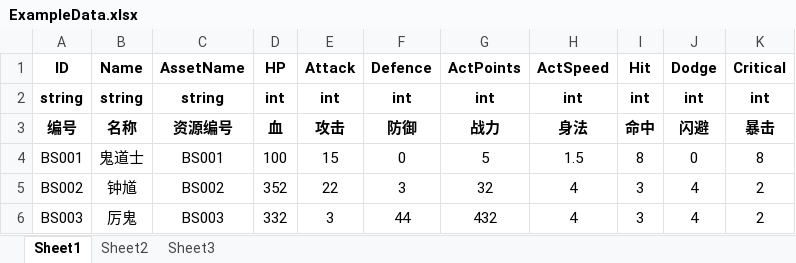
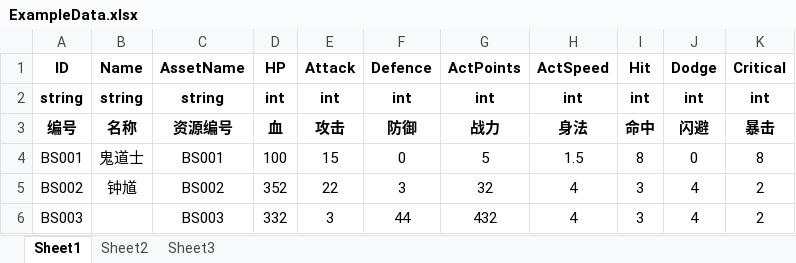
Before and after one commit to neil3d/excel2json, an Excel workbook: Docs/ExampleData.xlsx, sheet Sheet1, drawn as a sheet; values as stored, in another font and other column widths than the file's, no borders; the diff names each change by its address in the sheet, - before the commit and + after, or states it on an @@ line.

Commit message:
default value by type

```diff
--- a/Docs/ExampleData.xlsx (sheet Sheet1)
+++ b/Docs/ExampleData.xlsx (sheet Sheet1)
-B6 (Name): 厉鬼
+B6 (Name): (empty)
```
Also changed, not shown: 1 other file.
